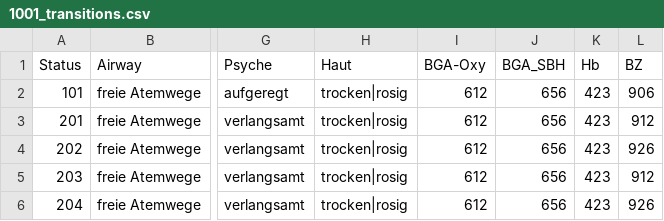
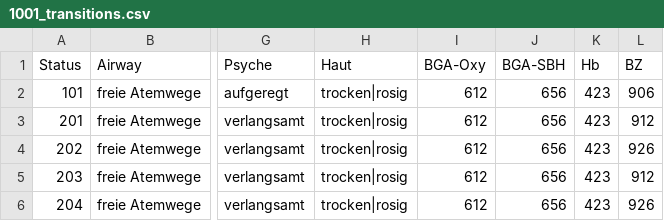
Before and after one commit to hpi-sam/dps.training_k, a CSV file: backend/dps_training_k/data/patient_states/1001_transitions.csv, drawn as a sheet; only a part is shown, gaps mark what is left out; the diff names each change by its address in the sheet, - before the commit and + after, or states it on an @@ line.

```diff
--- a/backend/dps_training_k/data/patient_states/1001_transitions.csv
+++ b/backend/dps_training_k/data/patient_states/1001_transitions.csv
-J1: BGA_SBH
+J1: BGA-SBH
```
Also changed, not shown: backend/dps_training_k/data/patient_states/1002_transitions.csv, backend/dps_training_k/data/patient_states/1003_transitions.csv, 39 other files.
